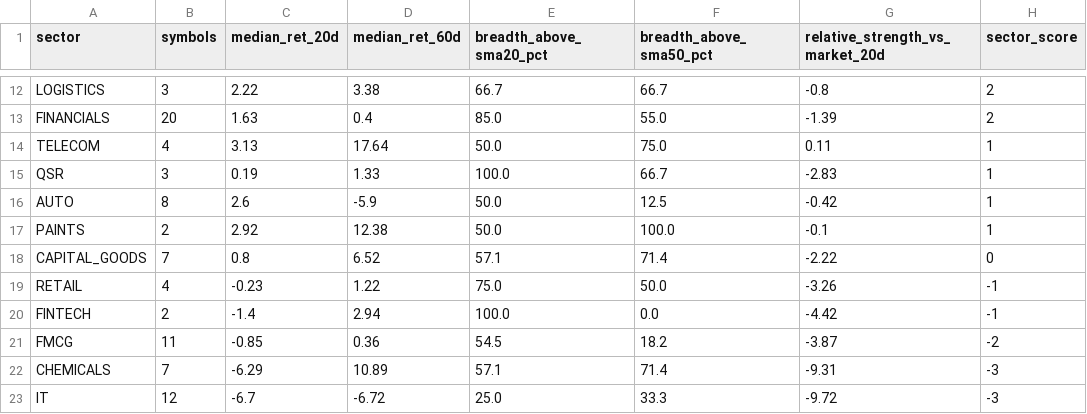
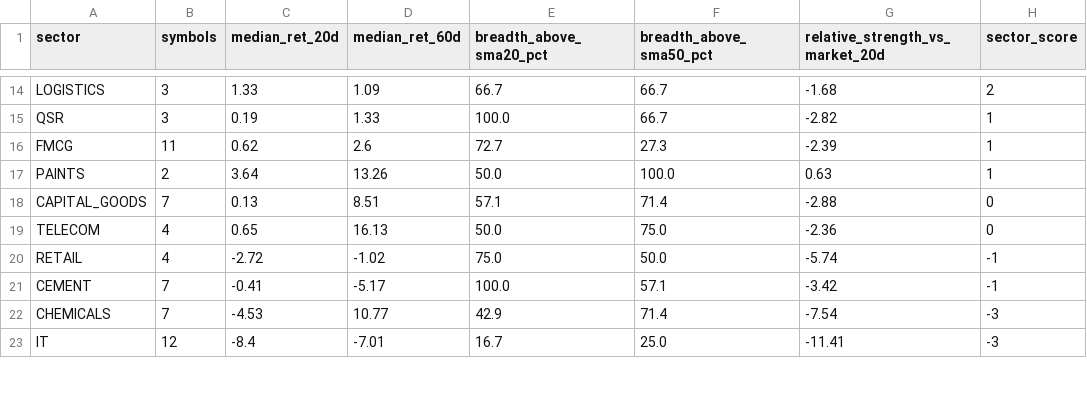
Before and after one commit to abhishekb1991/Swingtradingapp, a CSV file: sector_snapshot.csv, drawn as a sheet; only a part is shown, gaps mark what is left out; removed rows and columns are numbered as before the commit, all else as after; the diff covers the shown part only; the diff names each change by its address in the sheet, - before the commit and + after, or states it on an @@ line.

```diff
--- a/sector_snapshot.csv
+++ b/sector_snapshot.csv
-C14 (median_ret_20d): 2.22
+C14 (median_ret_20d): 1.33
-D14 (median_ret_60d): 3.38
+D14 (median_ret_60d): 1.09
-G14 (relative_strength_vs_market_20d): -0.8
+G14 (relative_strength_vs_market_20d): -1.68
-row 13: FINANCIALS | 20 | 1.63 | 0.4 | 85.0 | 55.0 | -1.39 | 2
-row 14: TELECOM | 4 | 3.13 | 17.64 | 50.0 | 75.0 | 0.11 | 1
-G15 (relative_strength_vs_market_20d): -2.83
+G15 (relative_strength_vs_market_20d): -2.82
-row 16: AUTO | 8 | 2.6 | -5.9 | 50.0 | 12.5 | -0.42 | 1
+row 16: FMCG | 11 | 0.62 | 2.6 | 72.7 | 27.3 | -2.39 | 1
-C17 (median_ret_20d): 2.92
+C17 (median_ret_20d): 3.64
-D17 (median_ret_60d): 12.38
+D17 (median_ret_60d): 13.26
-G17 (relative_strength_vs_market_20d): -0.1
+G17 (relative_strength_vs_market_20d): 0.63
-C18 (median_ret_20d): 0.8
+C18 (median_ret_20d): 0.13
-D18 (median_ret_60d): 6.52
+D18 (median_ret_60d): 8.51
-G18 (relative_strength_vs_market_20d): -2.22
+G18 (relative_strength_vs_market_20d): -2.88
+row 19: TELECOM | 4 | 0.65 | 16.13 | 50.0 | 75.0 | -2.36 | 0
-C20 (median_ret_20d): -0.23
+C20 (median_ret_20d): -2.72
-D20 (median_ret_60d): 1.22
+D20 (median_ret_60d): -1.02
-G20 (relative_strength_vs_market_20d): -3.26
+G20 (relative_strength_vs_market_20d): -5.74
-row 20: FINTECH | 2 | -1.4 | 2.94 | 100.0 | 0.0 | -4.42 | -1
-row 21: FMCG | 11 | -0.85 | 0.36 | 54.5 | 18.2 | -3.87 | -2
+row 21: CEMENT | 7 | -0.41 | -5.17 | 100.0 | 57.1 | -3.42 | -1
-C22 (median_ret_20d): -6.29
+C22 (median_ret_20d): -4.53
-D22 (median_ret_60d): 10.89
+D22 (median_ret_60d): 10.77
-E22 (breadth_above_sma20_pct): 57.1
+E22 (breadth_above_sma20_pct): 42.9
-G22 (relative_strength_vs_market_20d): -9.31
+G22 (relative_strength_vs_market_20d): -7.54
-C23 (median_ret_20d): -6.7
+C23 (median_ret_20d): -8.4
-D23 (median_ret_60d): -6.72
+D23 (median_ret_60d): -7.01
-E23 (breadth_above_sma20_pct): 25.0
+E23 (breadth_above_sma20_pct): 16.7
-F23 (breadth_above_sma50_pct): 33.3
+F23 (breadth_above_sma50_pct): 25.0
-G23 (relative_strength_vs_market_20d): -9.72
+G23 (relative_strength_vs_market_20d): -11.41
```
Also changed, not shown: 5 added rows, 3 removed rows and 32 edited cells elsewhere in this file, exports/recommendations.csv, macro_snapshot.csv, 2 other files.
